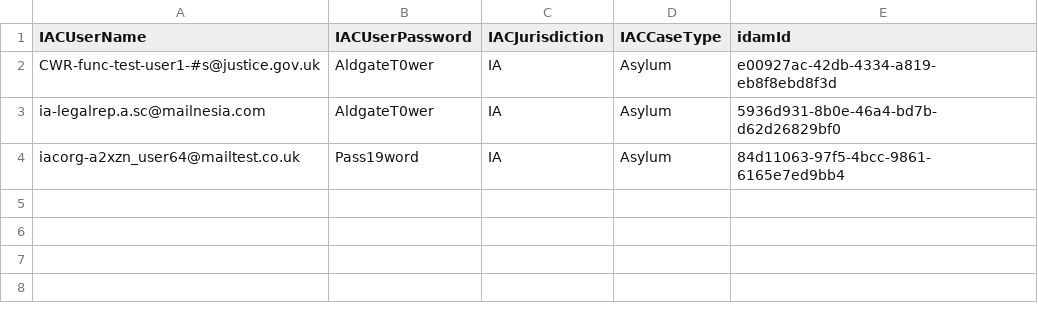
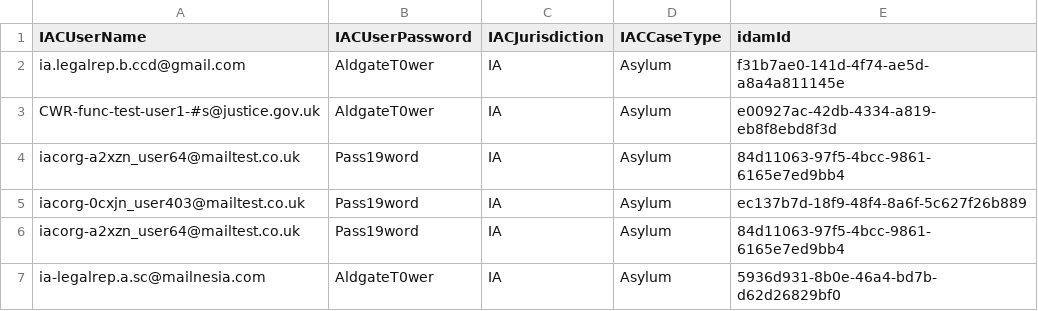
Before and after one commit to hmcts/wa-performance, a CSV file: src/gatling/resources/IACUserData.csv, drawn as a sheet.

```diff
--- a/src/gatling/resources/IACUserData.csv
+++ b/src/gatling/resources/IACUserData.csv
@@ -1,4 +1,7 @@
 IACUserName,IACUserPassword,IACJurisdiction,IACCaseType,idamId
+ia.legalrep.b.ccd@gmail.com,AldgateT0wer,IA,Asylum,f31b7ae0-141d-4f74-ae5d-a8a4a811145e
 CWR-func-test-user1-#s@justice.gov.uk,AldgateT0wer,IA,Asylum,e00927ac-42db-4334-a819-eb8f8ebd8f3d
+iacorg-a2xzn_user64@mailtest.co.uk,Pass19word,IA,Asylum,84d11063-97f5-4bcc-9861-6165e7ed9bb4
+iacorg-0cxjn_user403@mailtest.co.uk,Pass19word,IA,Asylum,ec137b7d-18f9-48f4-8a6f-5c627f26b889
+iacorg-a2xzn_user64@mailtest.co.uk,Pass19word,IA,Asylum,84d11063-97f5-4bcc-9861-6165e7ed9bb4
 ia-legalrep.a.sc@mailnesia.com,AldgateT0wer,IA,Asylum,5936d931-8b0e-46a4-bd7b-d62d26829bf0
-iacorg-a2xzn_user64@mailtest.co.uk,Pass19word,IA,Asylum,84d11063-97f5-4bcc-9861-6165e7ed9bb4
```
Also changed, not shown: 6 other files.
